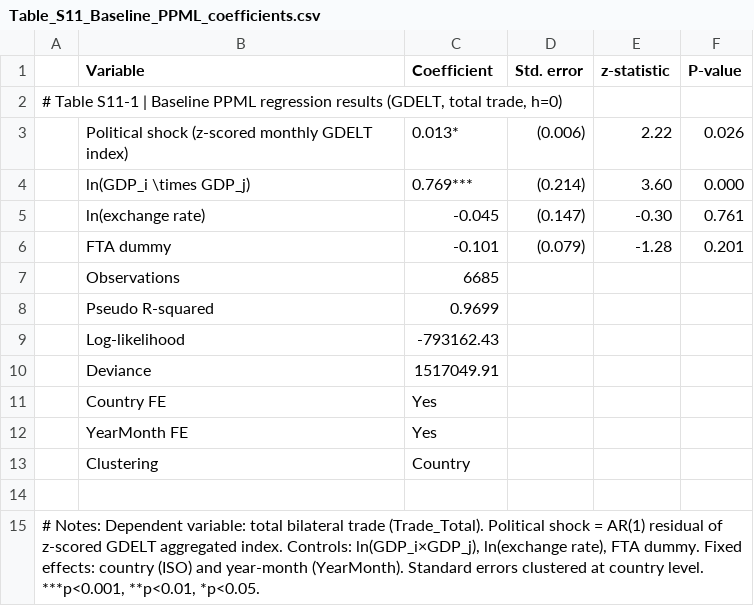
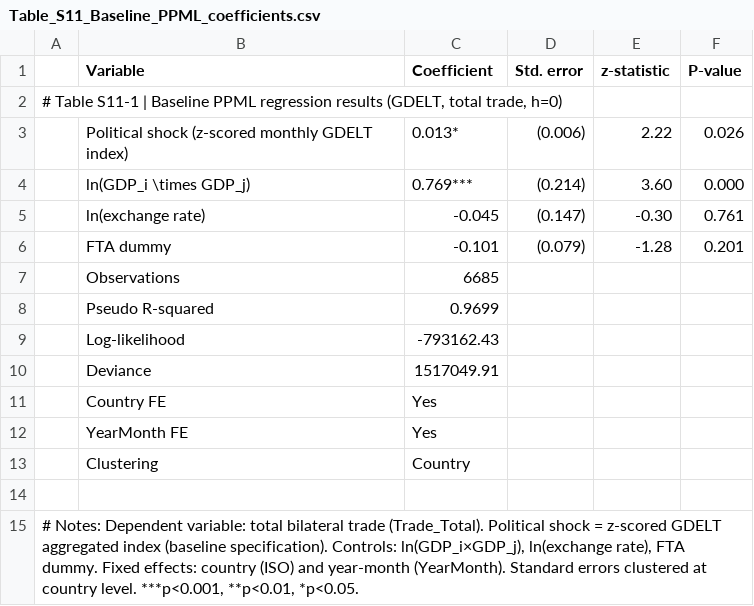
Before and after one commit to KelaoHu/eventdb-validity-audit, a CSV file: data/appendix_tables/Table_S11_Baseline_PPML_coefficients.csv, drawn as a sheet.

```diff
--- a/data/appendix_tables/Table_S11_Baseline_PPML_coefficients.csv
+++ b/data/appendix_tables/Table_S11_Baseline_PPML_coefficients.csv
@@ -14,2 +14,2 @@
 ,,,,,
-"# Notes: Dependent variable: total bilateral trade (Trade_Total). Political shock = AR(1) residual of z-scored GDELT aggregated index. Controls: ln(GDP_i×GDP_j), ln(exchange rate), FTA dummy. Fixed effects: country (ISO) and year-month (YearMonth). Standard errors clustered at country level. ***p<0.001, **p<0.01, *p<0.05.",,,,,
+"# Notes: Dependent variable: total bilateral trade (Trade_Total). Political shock = z-scored GDELT aggregated index (baseline specification). Controls: ln(GDP_i×GDP_j), ln(exchange rate), FTA dummy. Fixed effects: country (ISO) and year-month (YearMonth). Standard errors clustered at country level. ***p<0.001, **p<0.01, *p<0.05.",,,,,
```
Also changed, not shown: data/appendix_tables/Table_S11_Robustness_checks.csv, data/appendix_tables/Table_S11d_LP_Tsinghua.csv, 15 other files.
